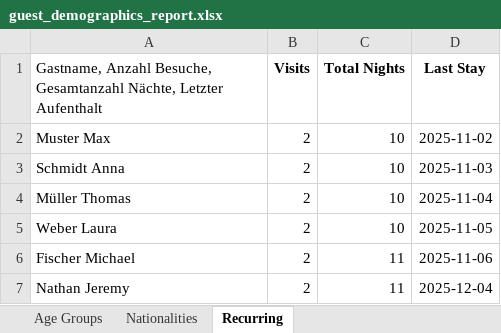
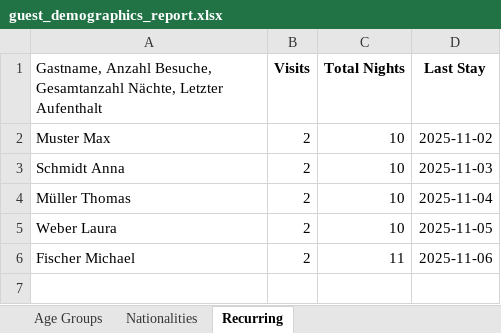
Before and after one commit to AEPFS2025Team10B/hotel_reservation_project, an Excel workbook: outputs/guest_demographics_report.xlsx, sheet Recurring, drawn as a sheet; values as stored, in another font and other column widths than the file's, no borders; the diff names each change by its address in the sheet, - before the commit and + after, or states it on an @@ line.

Commit message:
Added demo data

```diff
--- a/outputs/guest_demographics_report.xlsx (sheet Recurring)
+++ b/outputs/guest_demographics_report.xlsx (sheet Recurring)
-row 7: Nathan Jeremy | 2 | 11 | 2025-12-04
```
Also changed, not shown: sheet Age Groups, sheet Nationalities, charts or pictures, 1 other file.
